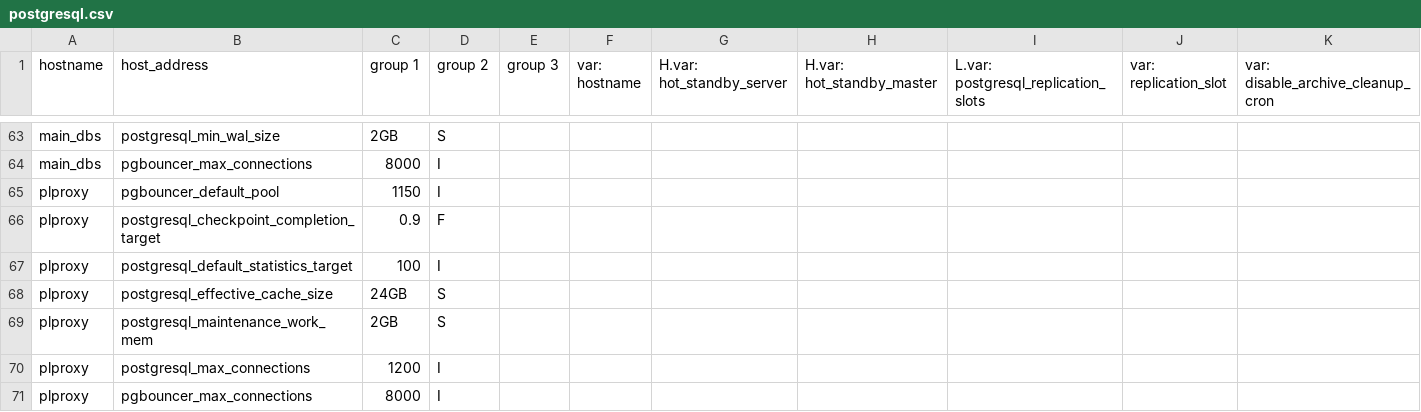
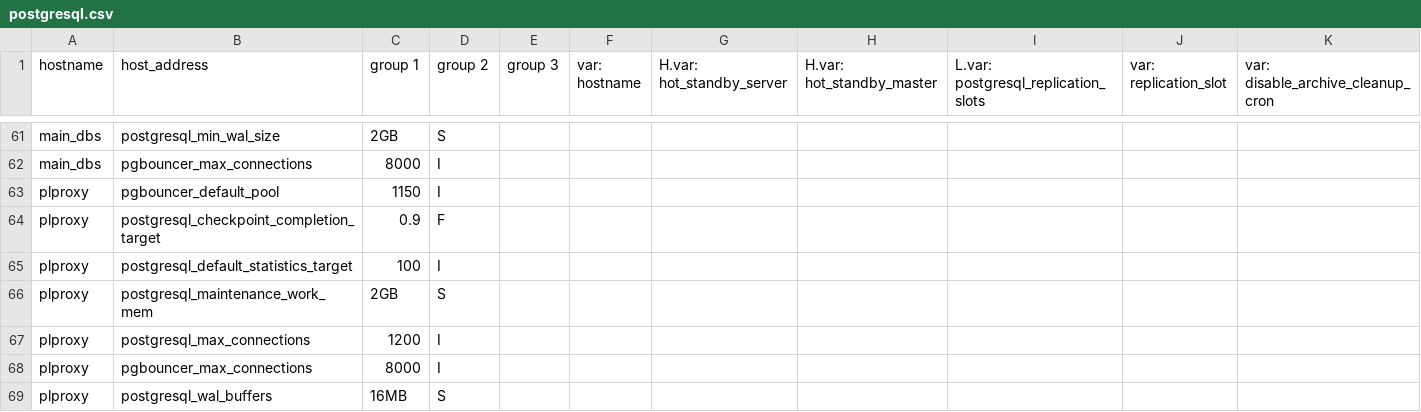
Before and after one commit to dimagi/commcare-cloud, a CSV file: environments/icds-cas/inventory/postgresql.csv, drawn as a sheet; only a part is shown, gaps mark what is left out; the shorter side is filled out with more unchanged rows; rows hold the shown columns only; the diff covers the shown part only; the diff names each change by its address in the sheet, - before the commit and + after, or states it on an @@ line.

Commit message:
Added dynamic configuration for postgresql parameters

```diff
--- a/environments/icds-cas/inventory/postgresql.csv
+++ b/environments/icds-cas/inventory/postgresql.csv
-row 68: plproxy | postgresql_effective_cache_size | 24GB | S
```
Also changed, not shown: 7 removed rows elsewhere in this file, environments/icds-cas/inventory/citusdb.csv, 1 other file.
